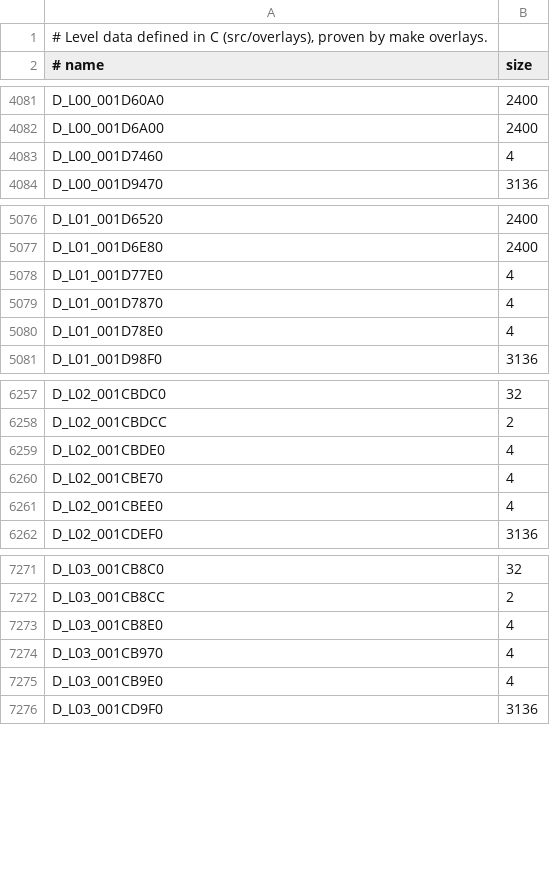
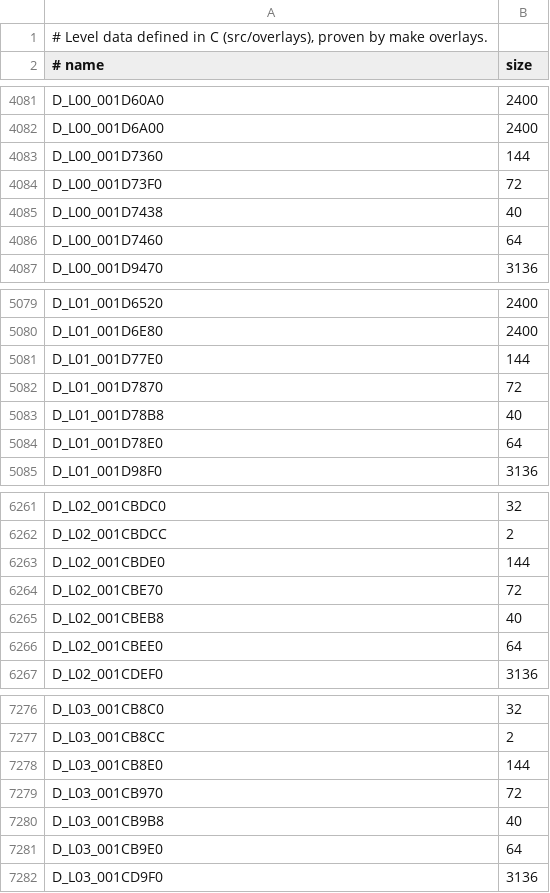
Before and after one commit to lombyte-project/Lombyte, a TSV file: config/us/levels/data.tsv, drawn as a sheet; only a part is shown, gaps mark what is left out; the diff covers the shown part only.

```diff
--- a/config/us/levels/data.tsv
+++ b/config/us/levels/data.tsv
@@ -4082,3 +4082,6 @@ D_L00_001D60A0	2400
 D_L00_001D6A00	2400
-D_L00_001D7460	4
+D_L00_001D7360	144
+D_L00_001D73F0	72
+D_L00_001D7438	40
+D_L00_001D7460	64
 D_L00_001D9470	3136
@@ -5077,5 +5080,6 @@ D_L01_001D6520	2400
 D_L01_001D6E80	2400
-D_L01_001D77E0	4
-D_L01_001D7870	4
-D_L01_001D78E0	4
+D_L01_001D77E0	144
+D_L01_001D7870	72
+D_L01_001D78B8	40
+D_L01_001D78E0	64
 D_L01_001D98F0	3136
@@ -6258,5 +6262,6 @@ D_L02_001CBDC0	32
 D_L02_001CBDCC	2
-D_L02_001CBDE0	4
-D_L02_001CBE70	4
-D_L02_001CBEE0	4
+D_L02_001CBDE0	144
+D_L02_001CBE70	72
+D_L02_001CBEB8	40
+D_L02_001CBEE0	64
 D_L02_001CDEF0	3136
@@ -7272,5 +7277,6 @@ D_L03_001CB8C0	32
 D_L03_001CB8CC	2
-D_L03_001CB8E0	4
-D_L03_001CB970	4
-D_L03_001CB9E0	4
+D_L03_001CB8E0	144
+D_L03_001CB970	72
+D_L03_001CB9B8	40
+D_L03_001CB9E0	64
 D_L03_001CD9F0	3136
```
Also changed, not shown: 15 added rows and 45 edited cells elsewhere in this file, 1 other file.
